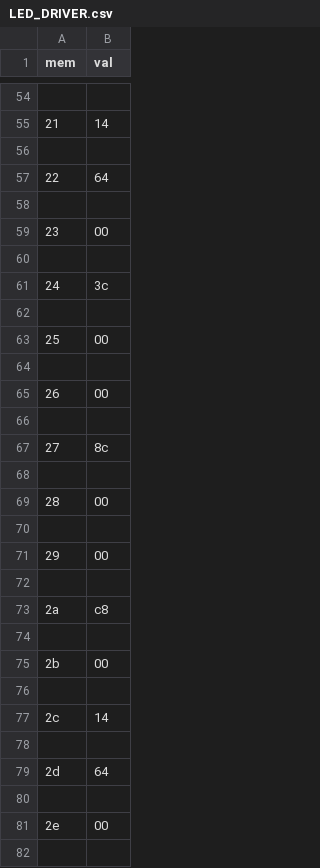
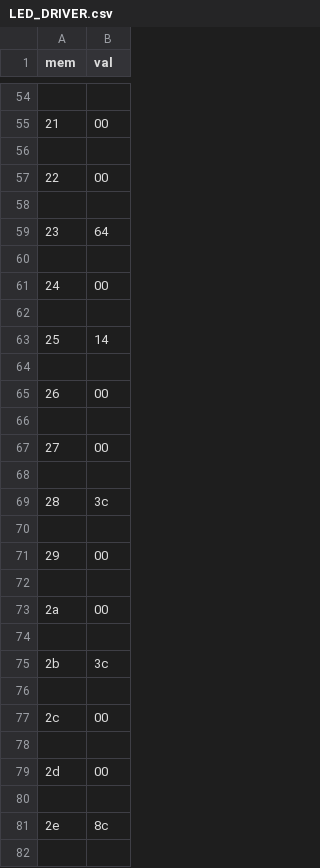
Before and after one commit to jreamy/embedded-project, a CSV file: LED_Shield/python_code/mem/LED_DRIVER.csv, drawn as a sheet; only a part is shown, gaps mark what is left out; the diff covers the shown part only.

```diff
--- a/LED_Shield/python_code/mem/LED_DRIVER.csv
+++ b/LED_Shield/python_code/mem/LED_DRIVER.csv
@@ -54,11 +54,11 @@ mem,val
 
-21,14
+21,00
 
-22,64
+22,00
 
-23,00
+23,64
 
-24,3c
+24,00
 
-25,00
+25,14
 
@@ -66,5 +66,5 @@ mem,val
 
-27,8c
+27,00
 
-28,00
+28,3c
 
@@ -72,11 +72,11 @@ mem,val
 
-2a,c8
+2a,00
 
-2b,00
+2b,3c
 
-2c,14
+2c,00
 
-2d,64
+2d,00
 
-2e,00
+2e,8c
 
```
Also changed, not shown: 18 edited cells elsewhere in this file, 6 other files.
